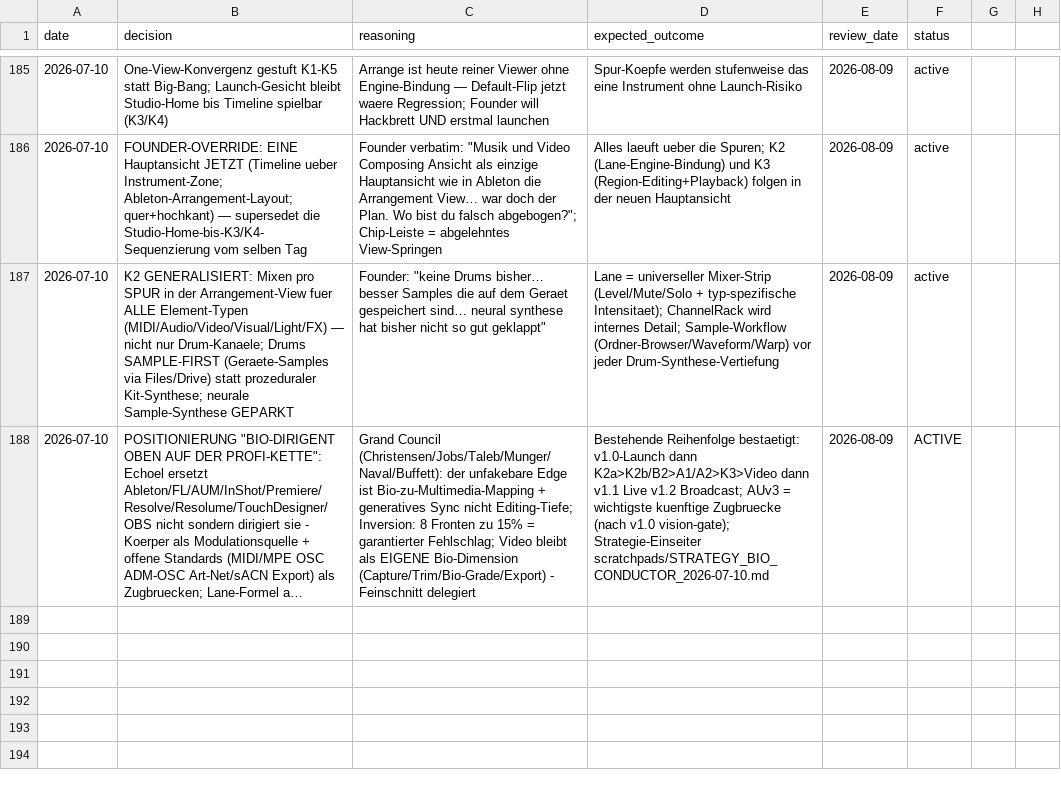
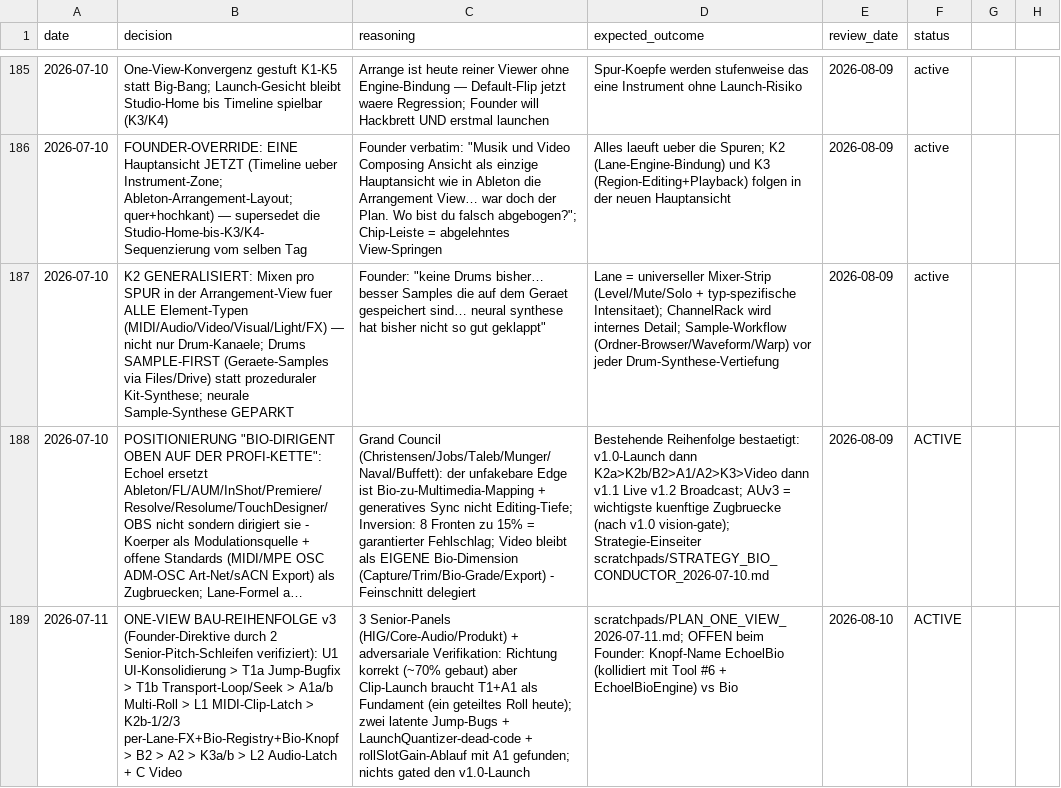
Before and after one commit to vibrationalforce/blab-ios-app, a CSV file: decisions.csv, drawn as a sheet; only a part is shown, gaps mark what is left out; long unchanged cells end in …; the diff names each change by its address in the sheet, - before the commit and + after, or states it on an @@ line.

```diff
--- a/decisions.csv
+++ b/decisions.csv
+row 189: 2026-07-11 | ONE-VIEW BAU-REIHENFOLGE v3 (Founder-Direktive durch 2 Senior-Pitch-Schleifen verifiziert): U1 UI-Konsolidierung > T1a Jump-Bugfix > T1b Transport-Loop/Seek > A1a/b Multi-Roll > L1 MIDI-Clip-Latch > K2b-1/2/3 per-Lane-FX+Bio-Registry+Bio-Knopf > B2 > A2 > K3a/b > L2 Audio-Latch + C Video | 3 Senior-Panels (HIG/Core-Audio/Produkt) + adversariale Verifikation: Richtung korrekt (~70% gebaut) aber Clip-Launch braucht T1+A1 als Fundament (ein geteiltes Roll heute); zwei latente Jump-Bugs + LaunchQuantizer-dead-code + rollSlotGain-Ablauf mit A1 gefunden; nichts gated den v1.0-Launch | scratchpads/PLAN_ONE_VIEW_2026-07-11.md; OFFEN beim Founder: Knopf-Name EchoelBio (kollidiert mit Tool #6 + EchoelBioEngine) vs Bio | 2026-08-10 | ACTIVE
```
Also changed, not shown: 3 other files.
